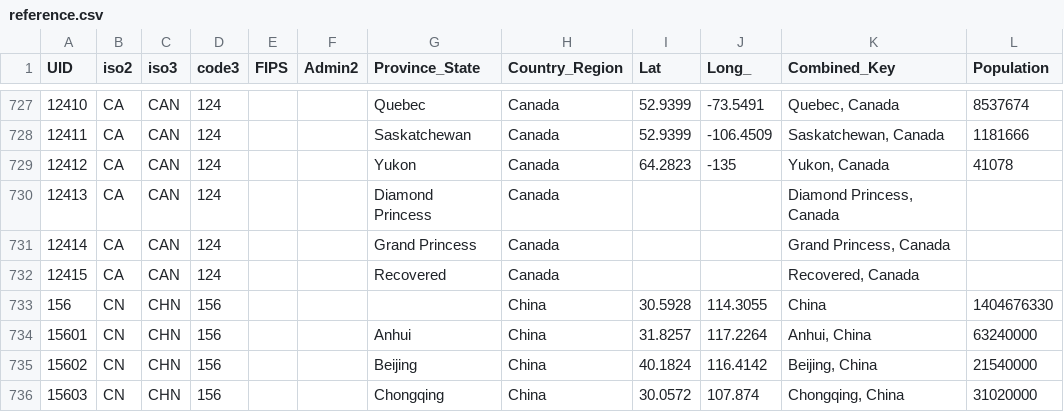
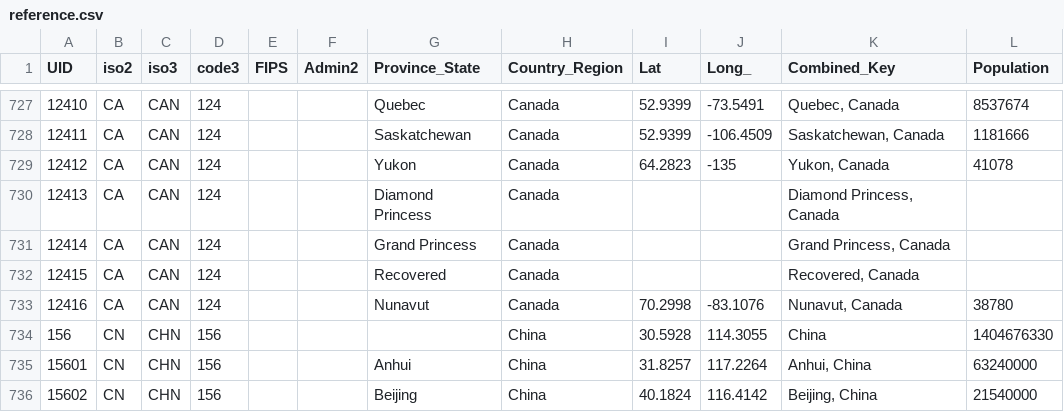
Before and after one commit to nikitasg/covid19-data, a CSV file: data/reference.csv, drawn as a sheet; only a part is shown, gaps mark what is left out; the shorter side is filled out with more unchanged rows; the diff names each change by its address in the sheet, - before the commit and + after, or states it on an @@ line.

```diff
--- a/data/reference.csv
+++ b/data/reference.csv
+row 733: 12416 | CA | CAN | 124 |  |  | Nunavut | Canada | 70.2998 | -83.1076 | Nunavut, Canada | 38780
```
